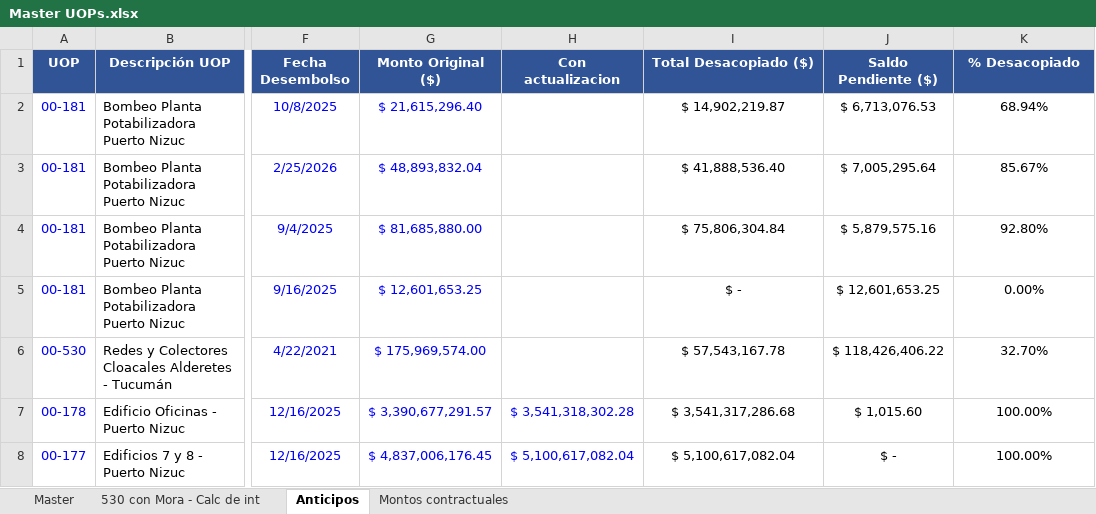
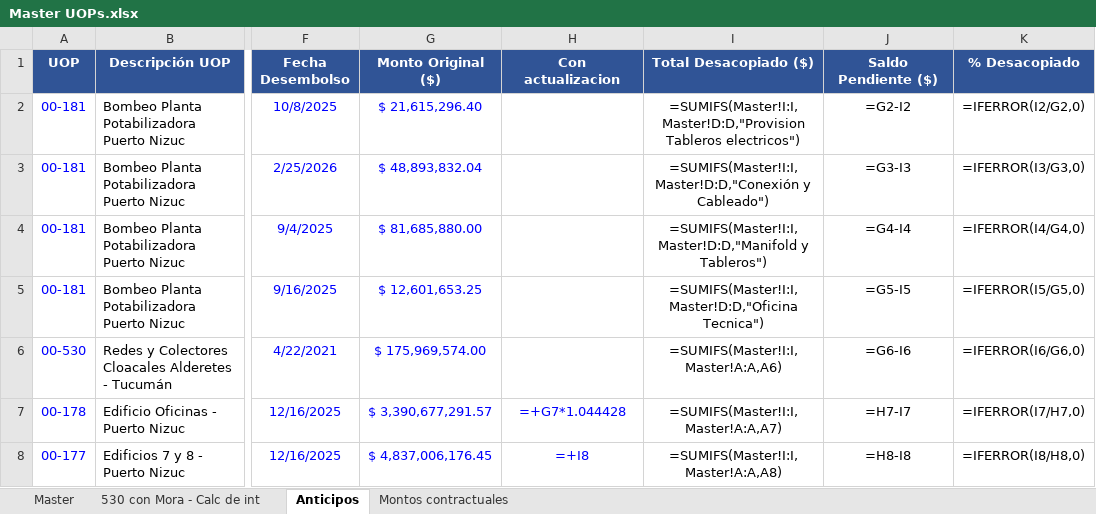
Before and after one commit to MperezIEBC/Tableros_IEBC, an Excel workbook: Master UOPs.xlsx, sheet Anticipos, drawn as a sheet; only a part is shown, gaps mark what is left out; values as stored, in another font and other column widths than the file's, no borders; formulas without a stored value are shown as written; the diff names each change by its address in the sheet, - before the commit and + after, or states it on an @@ line.

```diff
--- a/Master UOPs.xlsx (sheet Anticipos)
+++ b/Master UOPs.xlsx (sheet Anticipos)
-I2 (Total Desacopiado ($)): $ 14,902,219.87
+I2 (Total Desacopiado ($)): =SUMIFS(Master!I:I,Master!D:D,"Provision Tableros electricos")
-J2 (Saldo Pendiente ($)): $ 6,713,076.53
+J2 (Saldo Pendiente ($)): =G2-I2
-K2 (% Desacopiado): 68.94%
+K2 (% Desacopiado): =IFERROR(I2/G2,0)
-I3 (Total Desacopiado ($)): $ 41,888,536.40
+I3 (Total Desacopiado ($)): =SUMIFS(Master!I:I,Master!D:D,"Conexión y Cableado")
-J3 (Saldo Pendiente ($)): $ 7,005,295.64
+J3 (Saldo Pendiente ($)): =G3-I3
-K3 (% Desacopiado): 85.67%
+K3 (% Desacopiado): =IFERROR(I3/G3,0)
-I4 (Total Desacopiado ($)): $ 75,806,304.84
+I4 (Total Desacopiado ($)): =SUMIFS(Master!I:I,Master!D:D,"Manifold y Tableros")
-J4 (Saldo Pendiente ($)): $ 5,879,575.16
+J4 (Saldo Pendiente ($)): =G4-I4
-K4 (% Desacopiado): 92.80%
+K4 (% Desacopiado): =IFERROR(I4/G4,0)
-I5 (Total Desacopiado ($)): $ -
+I5 (Total Desacopiado ($)): =SUMIFS(Master!I:I,Master!D:D,"Oficina Tecnica")
-J5 (Saldo Pendiente ($)): $ 12,601,653.25
+J5 (Saldo Pendiente ($)): =G5-I5
-K5 (% Desacopiado): 0.00%
+K5 (% Desacopiado): =IFERROR(I5/G5,0)
-I6 (Total Desacopiado ($)): $ 57,543,167.78
+I6 (Total Desacopiado ($)): =SUMIFS(Master!I:I,Master!A:A,A6)
-J6 (Saldo Pendiente ($)): $ 118,426,406.22
+J6 (Saldo Pendiente ($)): =G6-I6
-K6 (% Desacopiado): 32.70%
+K6 (% Desacopiado): =IFERROR(I6/G6,0)
-H7 (Con actualizacion): $ 3,541,318,302.28
+H7 (Con actualizacion): =+G7*1.044428
-I7 (Total Desacopiado ($)): $ 3,541,317,286.68
+I7 (Total Desacopiado ($)): =SUMIFS(Master!I:I,Master!A:A,A7)
-J7 (Saldo Pendiente ($)): $ 1,015.60
+J7 (Saldo Pendiente ($)): =H7-I7
-K7 (% Desacopiado): 100.00%
+K7 (% Desacopiado): =IFERROR(I7/H7,0)
-H8 (Con actualizacion): $ 5,100,617,082.04
+H8 (Con actualizacion): =+I8
-I8 (Total Desacopiado ($)): $ 5,100,617,082.04
+I8 (Total Desacopiado ($)): =SUMIFS(Master!I:I,Master!A:A,A8)
-J8 (Saldo Pendiente ($)): $ -
+J8 (Saldo Pendiente ($)): =H8-I8
-K8 (% Desacopiado): 100.00%
+K8 (% Desacopiado): =IFERROR(I8/H8,0)
```
Also changed, not shown: sheet 530 con Mora - Calc de int, sheet Master, hidden cells, charts or pictures, 4 other files.
